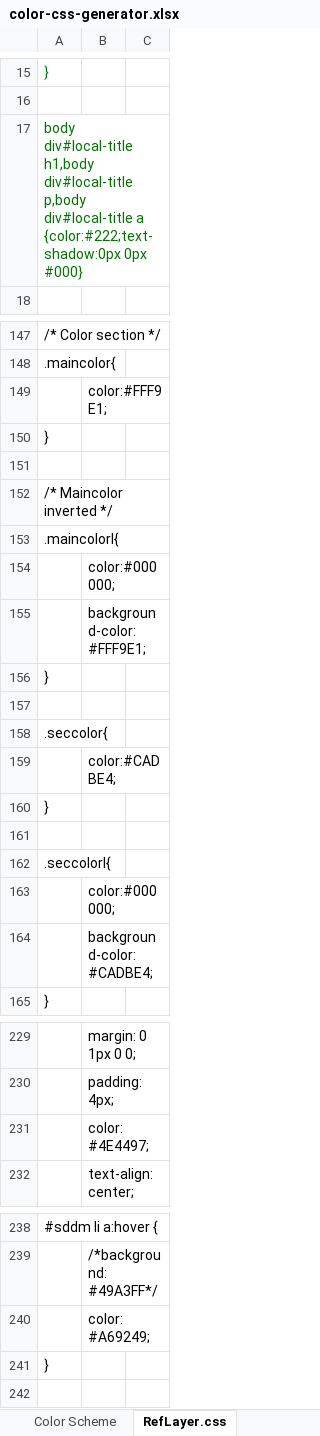
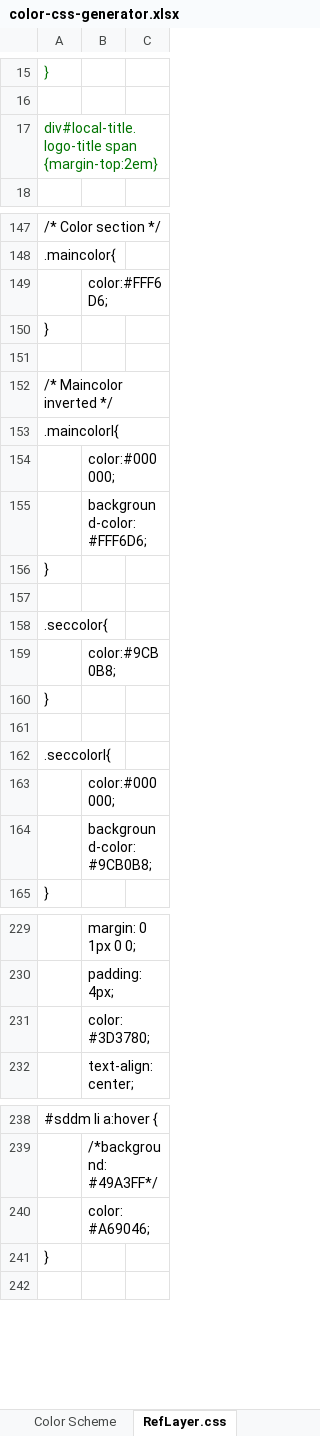
Before and after one commit to EBI-Metabolights/MetaboLights, an Excel workbook: metabolights-webapps/src/main/webapp/var/color-css-generator.xlsx, sheet RefLayer.css, drawn as a sheet; only a part is shown, gaps mark what is left out; values as stored, in another font and other column widths than the file's, no borders; the diff covers the shown part only; the diff names each change by its address in the sheet, - before the commit and + after, or states it on an @@ line.

```diff
--- a/metabolights-webapps/src/main/webapp/var/color-css-generator.xlsx (sheet RefLayer.css)
+++ b/metabolights-webapps/src/main/webapp/var/color-css-generator.xlsx (sheet RefLayer.css)
-A17: body div#local-title h1,body div#local-title p,body div#local-title a {color:#222;text-shadow:0px 0px #000}
+A17: div#local-title.logo-title span {margin-top:2em}
-B149: color:#FFF9E1;
+B149: color:#FFF6D6;
-B155: background-color:#FFF9E1;
+B155: background-color:#FFF6D6;
-B159: color:#CADBE4;
+B159: color:#9CB0B8;
-B164: background-color:#CADBE4;
+B164: background-color:#9CB0B8;
-B231: color: #4E4497;
+B231: color: #3D3780;
-B240: color: #A69249;
+B240: color: #A69046;
```
Also changed, not shown: 15 added rows and 8 edited cells elsewhere in this sheet, sheet Color Scheme, hidden cells, 11 other files.
